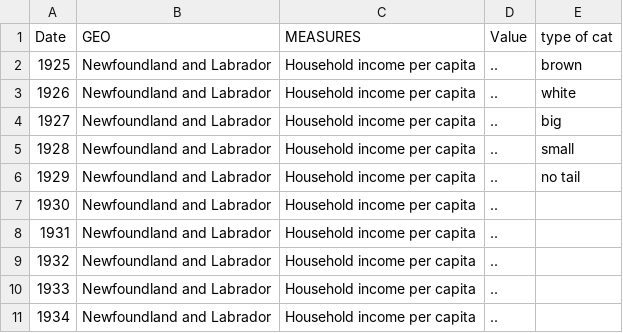
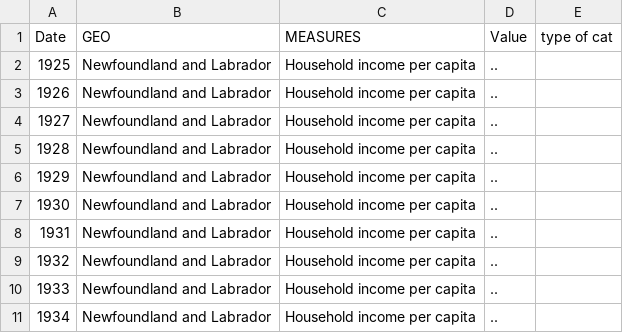
Before and after one commit to mgnwylie/mock_thesis, a CSV file: data.csv, drawn as a sheet; only a part is shown.

Commit message:
got rid of cat types

```diff
--- a/data.csv
+++ b/data.csv
@@ -1,7 +1,7 @@
 Date,GEO,MEASURES,Value,type of cat
-1925,Newfoundland and Labrador,Household income per capita,..,brown
-1926,Newfoundland and Labrador,Household income per capita,..,white
-1927,Newfoundland and Labrador,Household income per capita,..,big
-1928,Newfoundland and Labrador,Household income per capita,..,small
-1929,Newfoundland and Labrador,Household income per capita,..,no tail
+1925,Newfoundland and Labrador,Household income per capita,..,
+1926,Newfoundland and Labrador,Household income per capita,..,
+1927,Newfoundland and Labrador,Household income per capita,..,
+1928,Newfoundland and Labrador,Household income per capita,..,
+1929,Newfoundland and Labrador,Household income per capita,..,
 1930,Newfoundland and Labrador,Household income per capita,..,
```
